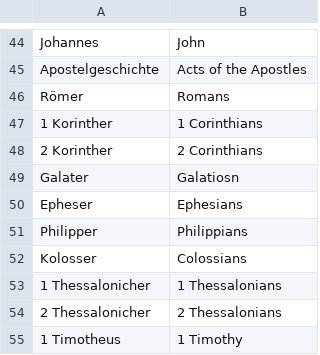
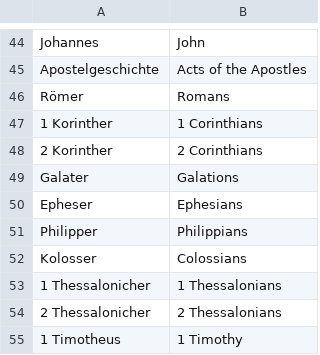
Before and after one commit to maples3/zefania2fortune, a CSV file: names.csv, drawn as a sheet; only a part is shown, gaps mark what is left out.

Commit message:
Corrected typo

```diff
--- a/names.csv
+++ b/names.csv
@@ -48,3 +48,3 @@ Römer,Romans
 2 Korinther,2 Corinthians
-Galater,Galatiosn
+Galater,Galations
 Epheser,Ephesians
```
